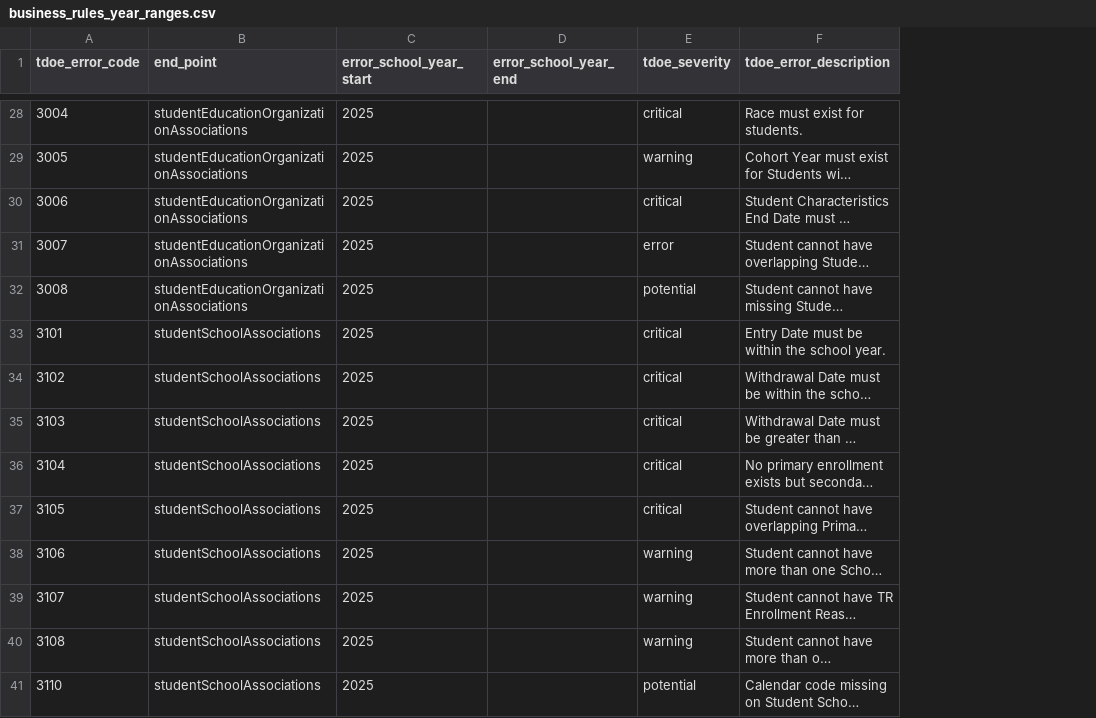
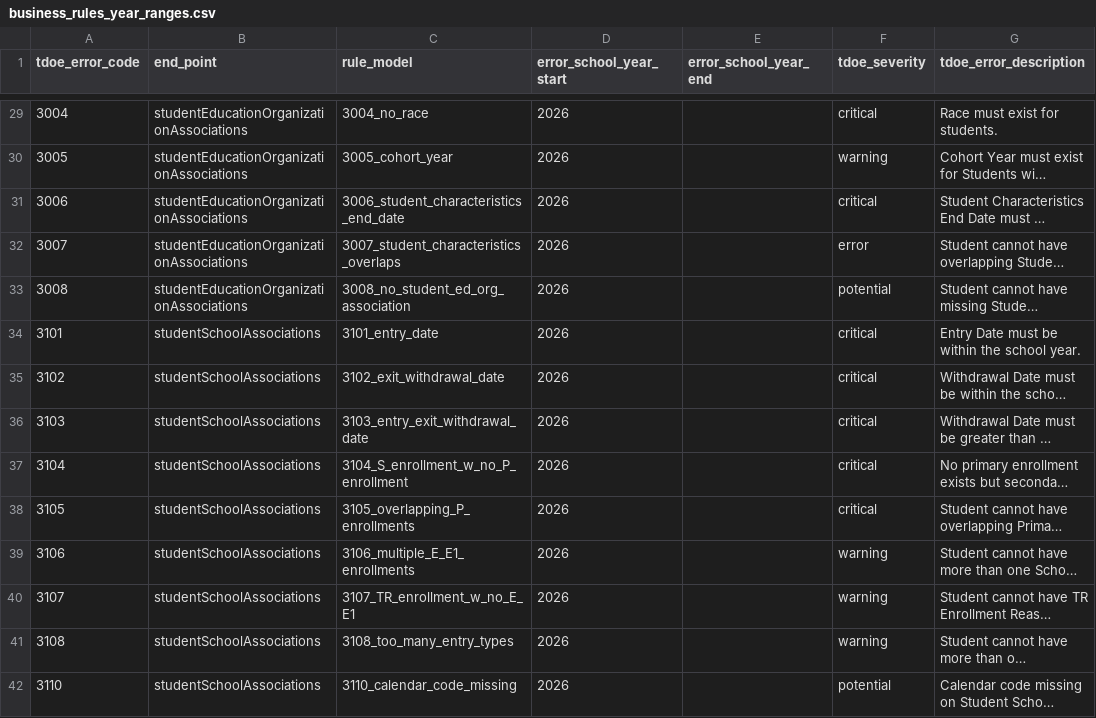
Before and after one commit to tnedu/stadium_tennessee, a CSV file: dbt/seeds/tdoe/business_rules_year_ranges.csv, drawn as a sheet; only a part is shown, gaps mark what is left out; long unchanged cells end in …; addresses are those after the commit; the diff covers the shown part only; the diff names each change by its address in the sheet, - before the commit and + after, or states it on an @@ line.

Commit message:
Teds 1344 teds 1345 -- DateEnteredUS from StuEdOrgAsso, SSD from SSA (#70)
* TEDS-1344 TEDS-1345 - Populate extensions in stage studentschoolassociations and edOrgAssociations

* TEDS-1344 TEDS-1345 - fct_ssd to include all ssae ssds and ssa ssds

* TEDS-1345 - fix schema name for SSA

* TEDS-1345 - fix fct ssd model formating, remove k_school_xyear from partition.

* TEDS-1344 DateEnteredUS_StudentEducationOrgAssociation

* TEDS-1344 New brules 3001 & 3002, business rules seed

* business_rules_year_ranges to include rule_model column.

* Stage changes to work on BR's

* TEDS-1344 Updated BRs 3001 & 3002 & business_rules_year_ranges

* TEDS-1345 - fix rule_model to this.identifier.

* TEDS-1344 student_education_organization_associations_errors_unioned updated with new brules

* TEDS-1345 - SSA valid enroll for 3302, 3303 -- 3300 same as before.

* TEDS-1344 Updated BR 3001 & 3002 removed extra joins

* TEDS-1345 - Fix brule joins.

* delete package-lock and dbt log files. 3303 format fix.

* delete log file

* TEDS-1345 - Fix 3300 where Attendance event = SSD.

* TEDS-1345 - 3302 -fssd is left join - so brule join to populate error code.

* Fix error_code column name in 3300 2026 in school attendance events

* 3303 _ do not generate errors if student standard day itself is not present. generate only when sent and value is null or <= 0

---------

Co-authored-by: pchhabria <pooja.chhabria@tnedu.gov>

```diff
--- a/dbt/seeds/tdoe/business_rules_year_ranges.csv
+++ b/dbt/seeds/tdoe/business_rules_year_ranges.csv
+column C (rule_model), rows 29-42: 3004_no_race | 3005_cohort_year | 3006_student_characteristics_end_date | 3007_student_characteristics_overlaps | 3008_no_student_ed_org_association | 3101_entry_date | 3102_exit_withdrawal_date | 3103_entry_exit_withdrawal_date | 3104_S_enrollment_w_no_P_enrollment | 3105_overlapping_P_enrollments | 3106_multiple_E_E1_enrollments | 3107_TR_enrollment_w_no_E_E1 | 3108_too_many_entry_types | 3110_calendar_code_missing
-D29:D42 (error_school_year_start): 2025
+D29:D42 (error_school_year_start): 2026
```
Also changed, not shown: 6 added rows, 2 removed rows and 56 edited cells elsewhere in this file, 14 other files.
